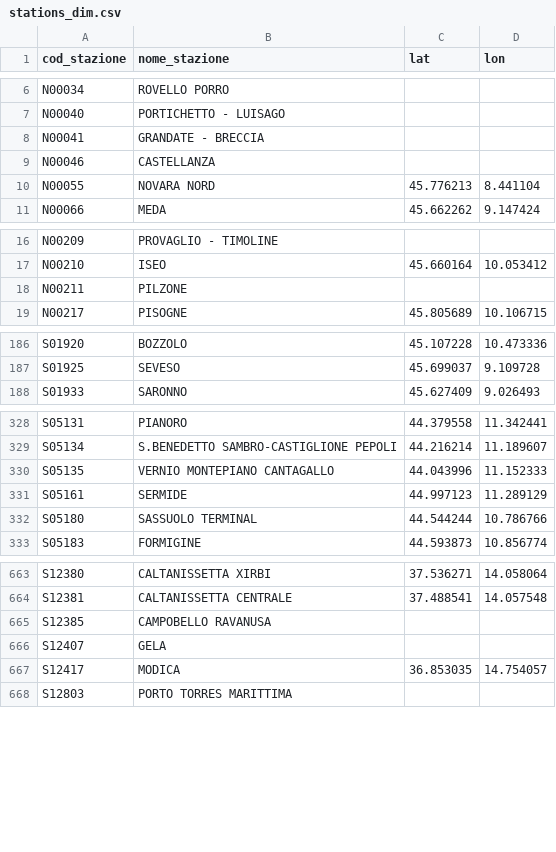
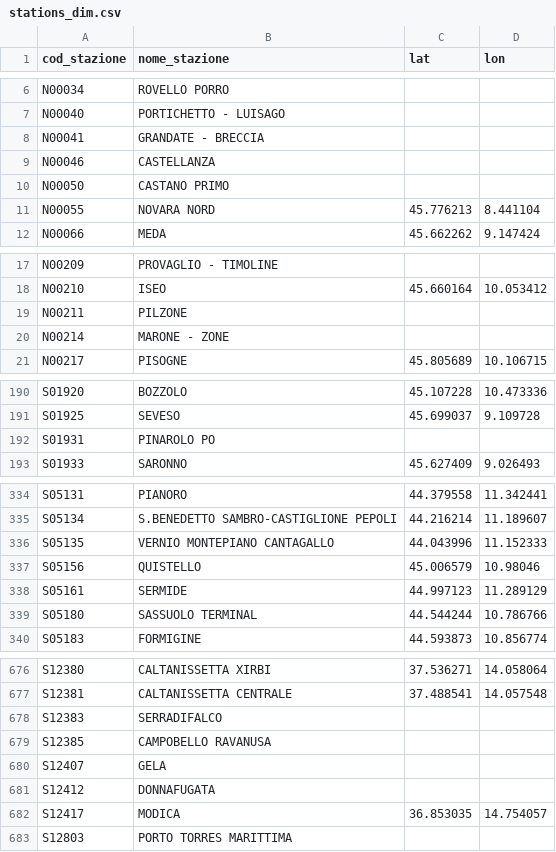
Before and after one commit to DrElegantia/trainstats-dashboard, a CSV file: data/gold/stations_dim.csv, drawn as a sheet; only a part is shown, gaps mark what is left out; the diff covers the shown part only.

```diff
--- a/data/gold/stations_dim.csv
+++ b/data/gold/stations_dim.csv
@@ -9,2 +9,3 @@ N00041,GRANDATE - BRECCIA,,
 N00046,CASTELLANZA,,
+N00050,CASTANO PRIMO,,
 N00055,NOVARA NORD,45.776213,8.441104
@@ -18,2 +19,3 @@ N00210,ISEO,45.660164,10.053412
 N00211,PILZONE,,
+N00214,MARONE - ZONE,,
 N00217,PISOGNE,45.805689,10.106715
@@ -187,2 +191,3 @@ S01920,BOZZOLO,45.107228,10.473336
 S01925,SEVESO,45.699037,9.109728
+S01931,PINAROLO PO,,
 S01933,SARONNO,45.627409,9.026493
@@ -330,2 +336,3 @@ S05134,S.BENEDETTO SAMBRO-CASTIGLIONE PEPOLI,44.216214,11.189607
 S05135,VERNIO MONTEPIANO CANTAGALLO,44.043996,11.152333
+S05156,QUISTELLO,45.006579,10.98046
 S05161,SERMIDE,44.997123,11.289129
@@ -664,4 +677,6 @@ S12380,CALTANISSETTA XIRBI,37.536271,14.058064
 S12381,CALTANISSETTA CENTRALE,37.488541,14.057548
+S12383,SERRADIFALCO,,
 S12385,CAMPOBELLO RAVANUSA,,
 S12407,GELA,,
+S12412,DONNAFUGATA,,
 S12417,MODICA,36.853035,14.754057
```
Also changed, not shown: 10 added rows elsewhere in this file, data/gold/hist_mese_categoria.csv, data/gold/kpi_dettaglio.csv, 11 other files.
